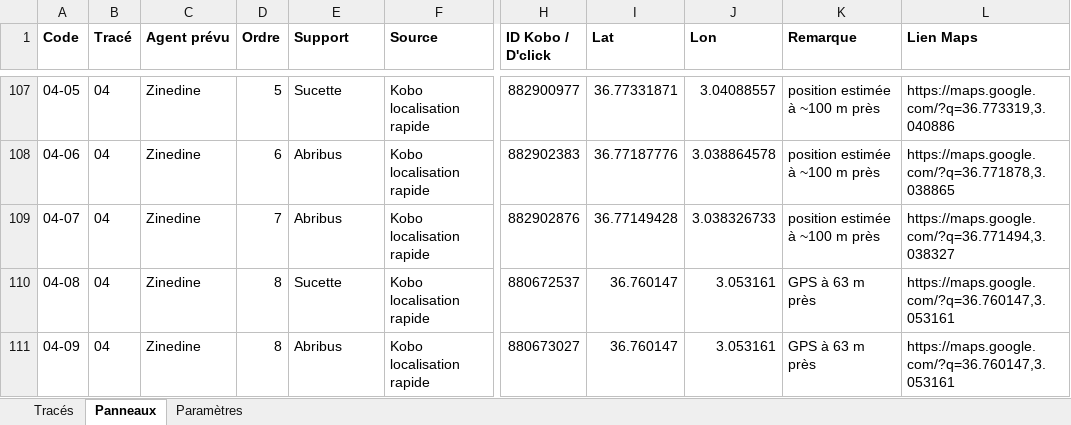
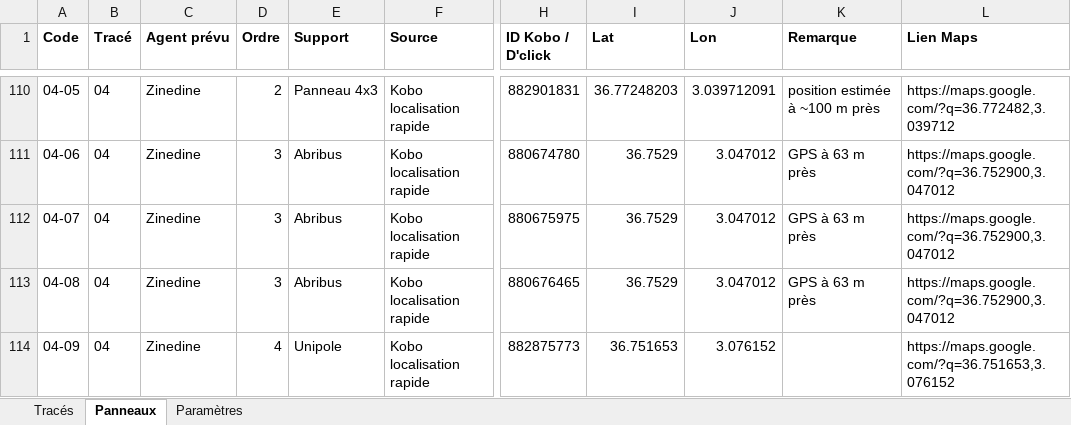
Before and after one commit to ZakariaAlz/dclick-terrain, an Excel workbook: 4XzLCrtn2XbQywlA/Vague6_traces.xlsx, sheet Panneaux, drawn as a sheet; only a part is shown, gaps mark what is left out; values as stored, in another font and other column widths than the file's, no borders; addresses are those after the commit; the diff covers the shown part only; the diff names each change by its address in the sheet, - before the commit and + after, or states it on an @@ line.

```diff
--- a/4XzLCrtn2XbQywlA/Vague6_traces.xlsx (sheet Panneaux)
+++ b/4XzLCrtn2XbQywlA/Vague6_traces.xlsx (sheet Panneaux)
-D110 (Ordre): 5
+D110 (Ordre): 2
-E110 (Support): Sucette
+E110 (Support): Panneau 4x3
-H110 (ID Kobo / D'click): 882900977
+H110 (ID Kobo / D'click): 882901831
-I110 (Lat): 36.77331871
+I110 (Lat): 36.77248203
-J110 (Lon): 3.04088557
+J110 (Lon): 3.039712091
-L110 (Lien Maps): https://maps.google.com/?q=36.773319,3.040886
+L110 (Lien Maps): https://maps.google.com/?q=36.772482,3.039712
-D111 (Ordre): 6
+D111 (Ordre): 3
-H111 (ID Kobo / D'click): 882902383
+H111 (ID Kobo / D'click): 880674780
-I111 (Lat): 36.77187776
+I111 (Lat): 36.7529
-J111 (Lon): 3.038864578
+J111 (Lon): 3.047012
-K111:K112 (Remarque): position estimée à ~100 m près
+K111:K112 (Remarque): GPS à 63 m près
-L111 (Lien Maps): https://maps.google.com/?q=36.771878,3.038865
+L111 (Lien Maps): https://maps.google.com/?q=36.752900,3.047012
-D112 (Ordre): 7
+D112 (Ordre): 3
-H112 (ID Kobo / D'click): 882902876
+H112 (ID Kobo / D'click): 880675975
-I112 (Lat): 36.77149428
+I112 (Lat): 36.7529
-J112 (Lon): 3.038326733
+J112 (Lon): 3.047012
-L112 (Lien Maps): https://maps.google.com/?q=36.771494,3.038327
+L112 (Lien Maps): https://maps.google.com/?q=36.752900,3.047012
-D113 (Ordre): 8
+D113 (Ordre): 3
-E113 (Support): Sucette
+E113 (Support): Abribus
-H113 (ID Kobo / D'click): 880672537
+H113 (ID Kobo / D'click): 880676465
-I113 (Lat): 36.760147
+I113 (Lat): 36.7529
-J113 (Lon): 3.053161
+J113 (Lon): 3.047012
-L113 (Lien Maps): https://maps.google.com/?q=36.760147,3.053161
+L113 (Lien Maps): https://maps.google.com/?q=36.752900,3.047012
-D114 (Ordre): 8
+D114 (Ordre): 4
-E114 (Support): Abribus
+E114 (Support): Unipole
-H114 (ID Kobo / D'click): 880673027
+H114 (ID Kobo / D'click): 882875773
-I114 (Lat): 36.760147
+I114 (Lat): 36.751653
-J114 (Lon): 3.053161
+J114 (Lon): 3.076152
-K114 (Remarque): GPS à 63 m près
+K114 (Remarque): (empty)
-L114 (Lien Maps): https://maps.google.com/?q=36.760147,3.053161
+L114 (Lien Maps): https://maps.google.com/?q=36.751653,3.076152
```
Also changed, not shown: 9 added rows, 9 removed rows and 907 edited cells elsewhere in this sheet, sheet Tracés, 18 other files.
